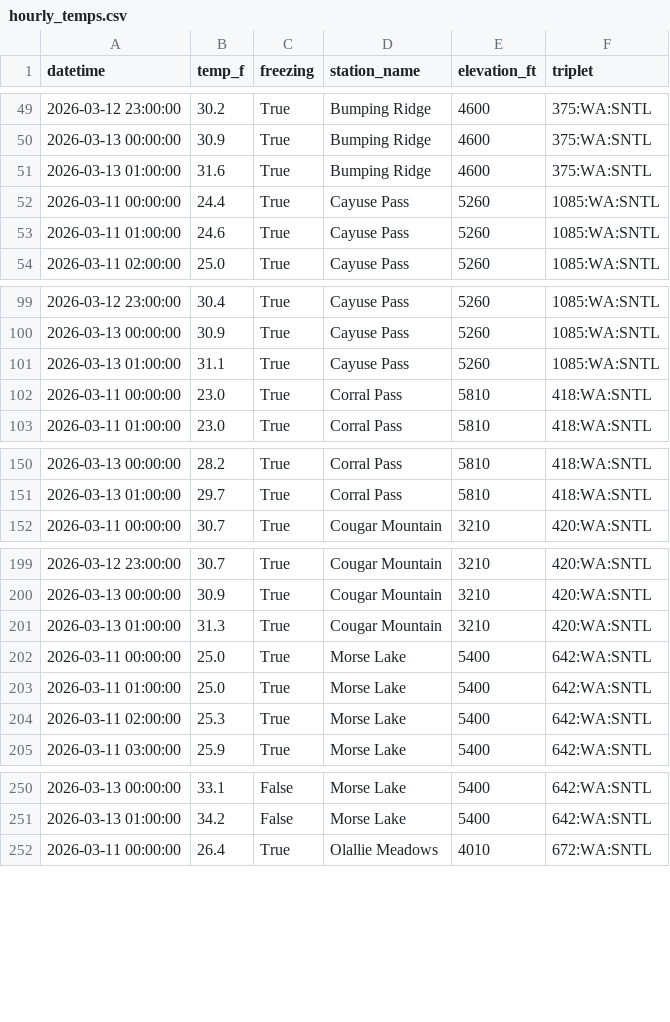
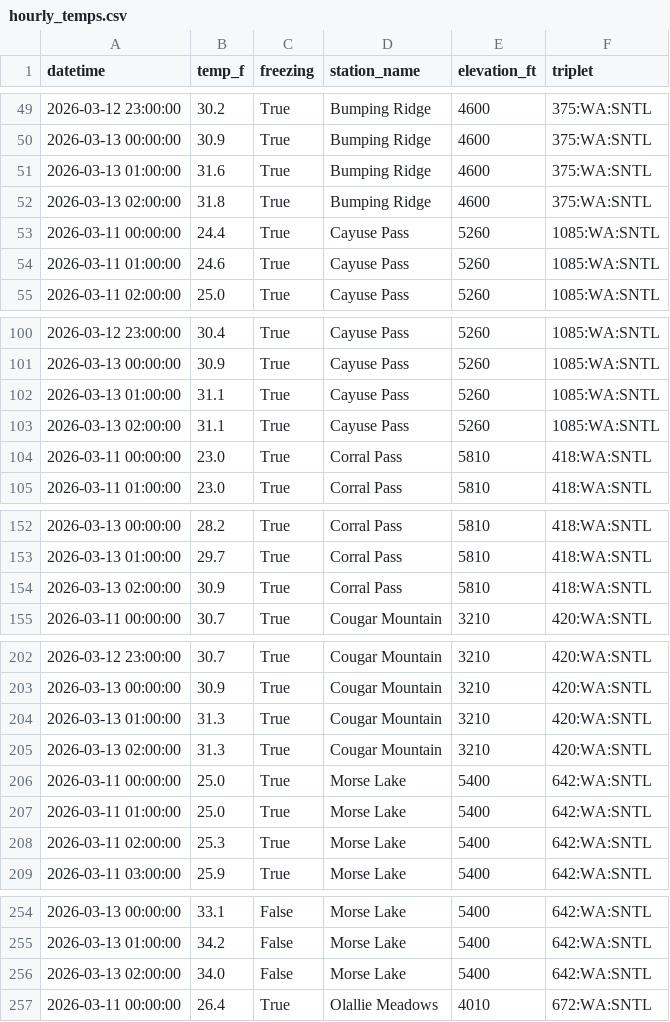
Before and after one commit to bdgroves/rainier-snowpack, a CSV file: data/processed/hourly_temps.csv, drawn as a sheet; only a part is shown, gaps mark what is left out; the diff covers the shown part only.

```diff
--- a/data/processed/hourly_temps.csv
+++ b/data/processed/hourly_temps.csv
@@ -51,2 +51,3 @@ datetime,temp_f,freezing,station_name,elevation_ft,triplet
 2026-03-13 01:00:00,31.6,True,Bumping Ridge,4600,375:WA:SNTL
+2026-03-13 02:00:00,31.8,True,Bumping Ridge,4600,375:WA:SNTL
 2026-03-11 00:00:00,24.4,True,Cayuse Pass,5260,1085:WA:SNTL
@@ -101,2 +102,3 @@ datetime,temp_f,freezing,station_name,elevation_ft,triplet
 2026-03-13 01:00:00,31.1,True,Cayuse Pass,5260,1085:WA:SNTL
+2026-03-13 02:00:00,31.1,True,Cayuse Pass,5260,1085:WA:SNTL
 2026-03-11 00:00:00,23.0,True,Corral Pass,5810,418:WA:SNTL
@@ -151,2 +153,3 @@ datetime,temp_f,freezing,station_name,elevation_ft,triplet
 2026-03-13 01:00:00,29.7,True,Corral Pass,5810,418:WA:SNTL
+2026-03-13 02:00:00,30.9,True,Corral Pass,5810,418:WA:SNTL
 2026-03-11 00:00:00,30.7,True,Cougar Mountain,3210,420:WA:SNTL
@@ -201,2 +204,3 @@ datetime,temp_f,freezing,station_name,elevation_ft,triplet
 2026-03-13 01:00:00,31.3,True,Cougar Mountain,3210,420:WA:SNTL
+2026-03-13 02:00:00,31.3,True,Cougar Mountain,3210,420:WA:SNTL
 2026-03-11 00:00:00,25.0,True,Morse Lake,5400,642:WA:SNTL
@@ -251,2 +255,3 @@ datetime,temp_f,freezing,station_name,elevation_ft,triplet
 2026-03-13 01:00:00,34.2,False,Morse Lake,5400,642:WA:SNTL
+2026-03-13 02:00:00,34.0,False,Morse Lake,5400,642:WA:SNTL
 2026-03-11 00:00:00,26.4,True,Olallie Meadows,4010,672:WA:SNTL
```
Also changed, not shown: 2 added rows elsewhere in this file, 2 other files.
